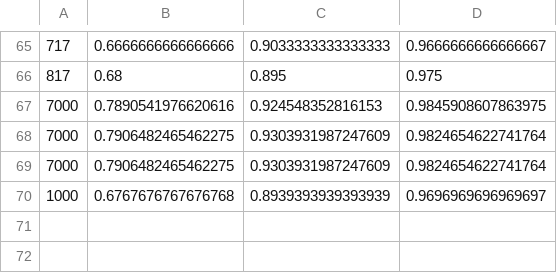
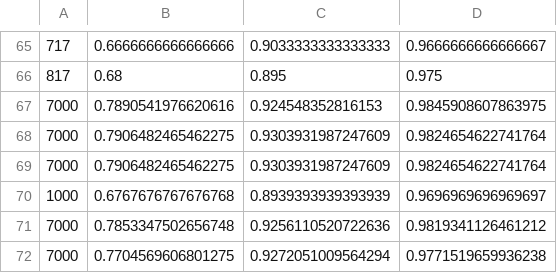
Before and after one commit to beomjoonkim/guiding_gtamp, a CSV file: learn/top_k_results/largemargin_seed_0.csv, drawn as a sheet; only a part is shown, gaps mark what is left out.

```diff
--- a/learn/top_k_results/largemargin_seed_0.csv
+++ b/learn/top_k_results/largemargin_seed_0.csv
@@ -70 +70,3 @@
 1000,0.6767676767676768,0.8939393939393939,0.9696969696969697
+7000,0.7853347502656748,0.9256110520722636,0.9819341126461212
+7000,0.7704569606801275,0.9272051009564294,0.9771519659936238
```
Also changed, not shown: learn/top_k_results/largemargin_seed_1.csv, 9 other files.
